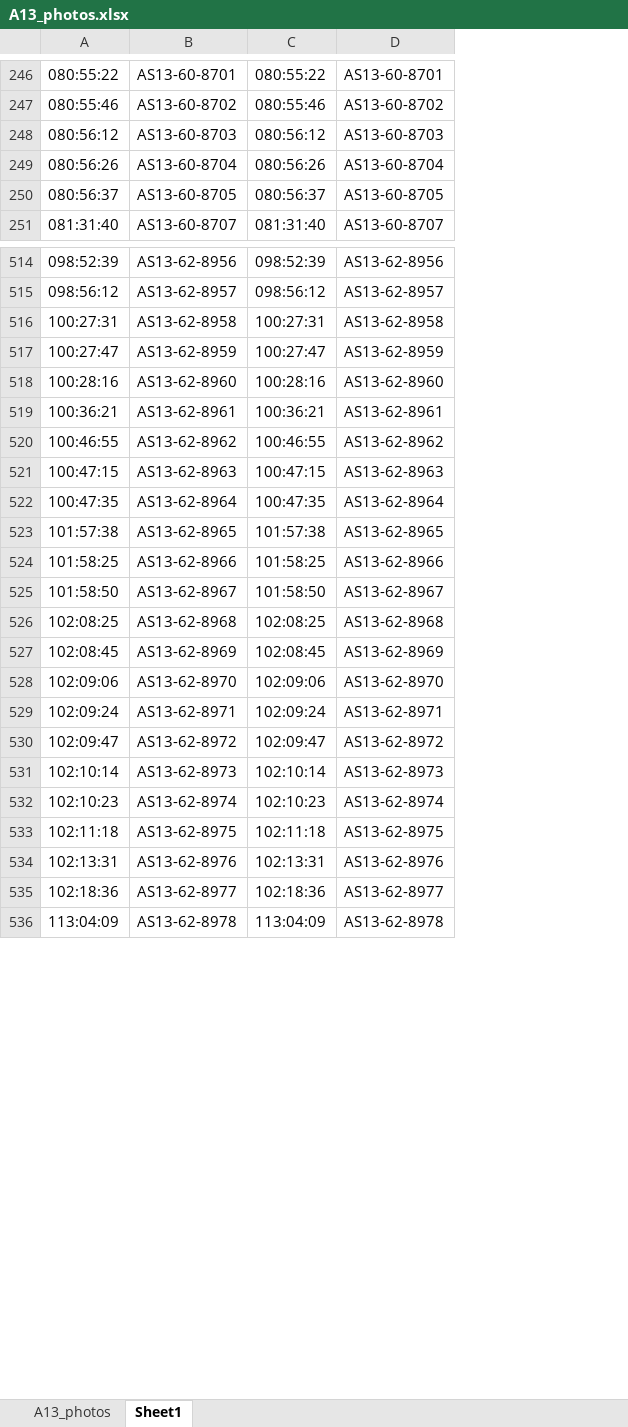
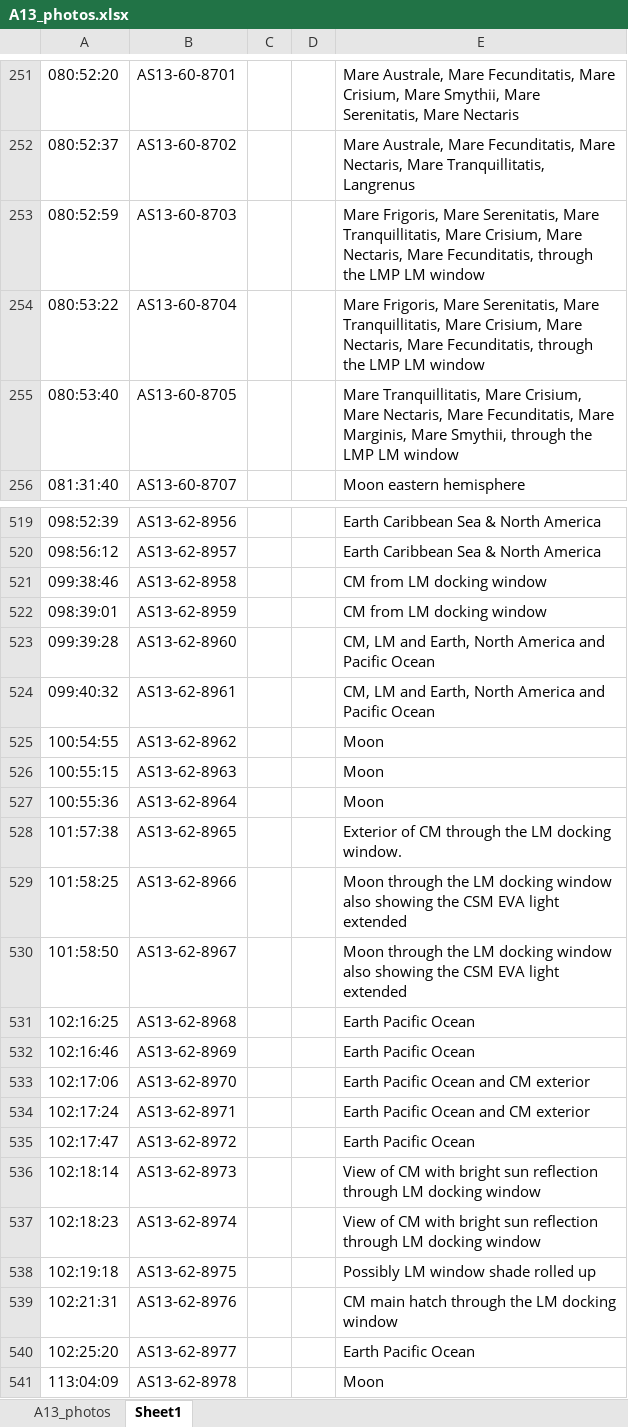
Before and after one commit to bfeist/Apollo_13, an Excel workbook: MISSION_DATA/A13_photos.xlsx, sheet Sheet1, drawn as a sheet; only a part is shown, gaps mark what is left out; values as stored, in another font and other column widths than the file's, no borders; removed rows and columns are numbered as before the commit, all else as after; the diff covers the shown part only; the diff names each change by its address in the sheet, - before the commit and + after, or states it on an @@ line.

```diff
--- a/MISSION_DATA/A13_photos.xlsx (sheet Sheet1)
+++ b/MISSION_DATA/A13_photos.xlsx (sheet Sheet1)
-column C, rows 246-251: 080:55:22 | 080:55:46 | 080:56:12 | 080:56:26 | 080:56:37 | 081:31:40; rows 514-536: 098:52:39 | 098:56:12 | 100:27:31 | 100:27:47 | 100:28:16 | 100:36:21 | 100:46:55 | 100:47:15 | 100:47:35 | 101:57:38 | 101:58:25 | 101:58:50 | 102:08:25 | 102:08:45 | 102:09:06 | 102:09:24 | 102:09:47 | 102:10:14 | 102:10:23 | 102:11:18 | 102:13:31 | 102:18:36 | 113:04:09
-column D, rows 246-251: AS13-60-8701 | AS13-60-8702 | AS13-60-8703 | AS13-60-8704 | AS13-60-8705 | AS13-60-8707; rows 514-536: AS13-62-8956 | AS13-62-8957 | AS13-62-8958 | AS13-62-8959 | AS13-62-8960 | AS13-62-8961 | AS13-62-8962 | AS13-62-8963 | AS13-62-8964 | AS13-62-8965 | AS13-62-8966 | AS13-62-8967 | AS13-62-8968 | AS13-62-8969 | AS13-62-8970 | AS13-62-8971 | AS13-62-8972 | AS13-62-8973 | AS13-62-8974 | AS13-62-8975 | AS13-62-8976 | AS13-62-8977 | AS13-62-8978
+column C, empty
+column D, empty
+column E, rows 251-256: Mare Australe, Mare Fecunditatis, Mare Crisium, Mare Smythii, Mare Serenitatis, Mare Nectaris | Mare Australe, Mare Fecunditatis, Mare Nectaris, Mare Tranquillitatis, Langrenus | Mare Frigoris, Mare Serenitatis, Mare Tranquillitatis, Mare Crisium, Mare Nectaris, Mare Fecunditatis, through the LMP LM window | Mare Frigoris, Mare Serenitatis, Mare Tranquillitatis, Mare Crisium, Mare Nectaris, Mare Fecunditatis, through the LMP LM window | Mare Tranquillitatis, Mare Crisium, Mare Nectaris, Mare Fecunditatis, Mare Marginis, Mare Smythii, through the LMP LM window | Moon eastern hemisphere; rows 519-541: Earth Caribbean Sea & North America | Earth Caribbean Sea & North America | CM from LM docking window | CM from LM docking window | CM, LM and Earth, North America and Pacific Ocean | CM, LM and Earth, North America and Pacific Ocean | Moon | Moon | Moon | Exterior of CM through the LM docking window. | Moon through the LM docking window also showing the CSM EVA light extended | Moon through the LM docking window also showing the CSM EVA light extended | Earth Pacific Ocean | Earth Pacific Ocean | Earth Pacific Ocean and CM exterior | Earth Pacific Ocean and CM exterior | Earth Pacific Ocean | View of CM with bright sun reflection through LM docking window | View of CM with bright sun reflection through LM docking window | Possibly LM window shade rolled up | CM main hatch through the LM docking window | Earth Pacific Ocean | Moon
-A251: 080:55:22
+A251: 080:52:20
-A252: 080:55:46
+A252: 080:52:37
-A253: 080:56:12
+A253: 080:52:59
-A254: 080:56:26
+A254: 080:53:22
-A255: 080:56:37
+A255: 080:53:40
-A521: 100:27:31
+A521: 099:38:46
-A522: 100:27:47
+A522: 098:39:01
-A523: 100:28:16
+A523: 099:39:28
-A524: 100:36:21
+A524: 099:40:32
-A525: 100:46:55
+A525: 100:54:55
-A526: 100:47:15
+A526: 100:55:15
-A527: 100:47:35
+A527: 100:55:36
-A531: 102:08:25
+A531: 102:16:25
-A532: 102:08:45
+A532: 102:16:46
-A533: 102:09:06
+A533: 102:17:06
-A534: 102:09:24
+A534: 102:17:24
-A535: 102:09:47
+A535: 102:17:47
-A536: 102:10:14
+A536: 102:18:14
-A537: 102:10:23
+A537: 102:18:23
-A538: 102:11:18
+A538: 102:19:18
-A539: 102:13:31
+A539: 102:21:31
-A540: 102:18:36
+A540: 102:25:20
```
Also changed, not shown: other rows of this sheet, sheet A13_photos, 6 other files.
